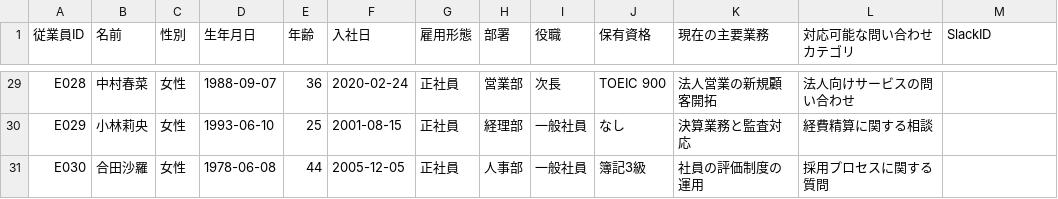
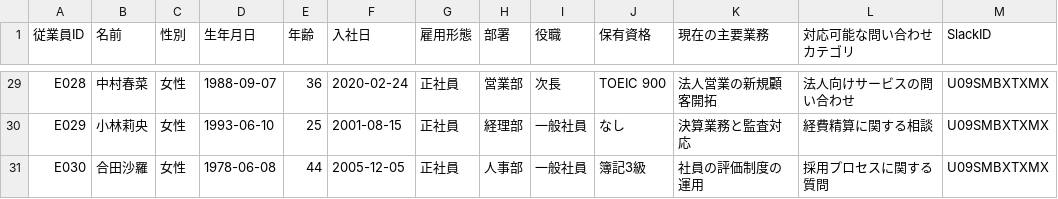
Before and after one commit to sandbox-matthew-m-cmd/customer-contact, a CSV file: data/slack/従業員情報.csv, drawn as a sheet; only a part is shown, gaps mark what is left out; the diff covers the shown part only; the diff names each change by its address in the sheet, - before the commit and + after, or states it on an @@ line.

```diff
--- a/data/slack/従業員情報.csv
+++ b/data/slack/従業員情報.csv
-M29:M31 (SlackID): (empty)
+M29:M31 (SlackID): U09SMBXTXMX
```
Also changed, not shown: 27 edited cells elsewhere in this file, 9 other files.
